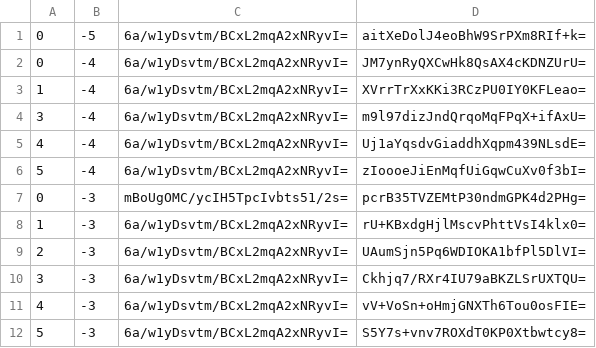
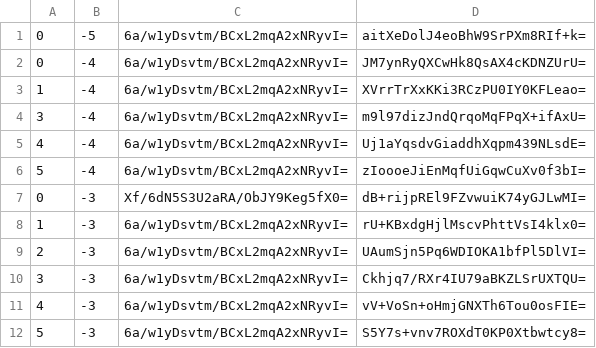
Before and after one commit to counterfitninja/chilled-nether, a CSV file: tiles/zoom.-1/metadata/k.0.-1.csv, drawn as a sheet; only a part is shown.

```diff
--- a/tiles/zoom.-1/metadata/k.0.-1.csv
+++ b/tiles/zoom.-1/metadata/k.0.-1.csv
@@ -6,3 +6,3 @@
 5,-4,6a/w1yDsvtm/BCxL2mqA2xNRyvI=,zIoooeJiEnMqfUiGqwCuXv0f3bI=
-0,-3,mBoUgOMC/ycIH5TpcIvbts51/2s=,pcrB35TVZEMtP30ndmGPK4d2PHg=
+0,-3,Xf/6dN5S3U2aRA/ObJY9Keg5fX0=,dB+rijpREl9FZvwuiK74yGJLwMI=
 1,-3,6a/w1yDsvtm/BCxL2mqA2xNRyvI=,rU+KBxdgHjlMscvPhttVsI4klx0=
```
Also changed, not shown: tiles/zoom.-1/metadata/k.-1.-1.csv, tiles/zoom.-2/metadata/k.-1.-1.csv, 15 other files.
